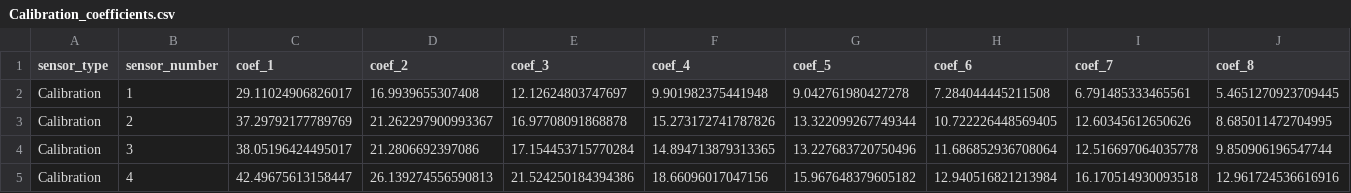
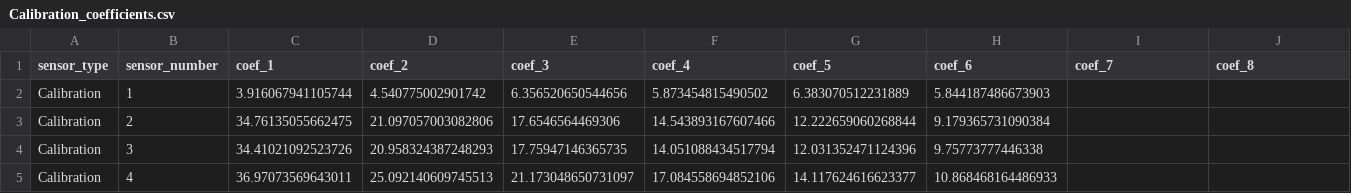
Before and after one commit to HKA-IES/Calibration-Multi-Spectral-PAR-Sensor, a CSV file: data/Calibration_coefficients.csv, drawn as a sheet; only a part is shown; the diff covers the shown part only; the diff names each change by its address in the sheet, - before the commit and + after, or states it on an @@ line.

Commit message:
uncertainty of repeatability and inter sensor reproducability

```diff
--- a/data/Calibration_coefficients.csv
+++ b/data/Calibration_coefficients.csv
-C2 (coef_1): 29.11024906826017
+C2 (coef_1): 3.916067941105744
-D2 (coef_2): 16.9939655307408
+D2 (coef_2): 4.540775002901742
-E2 (coef_3): 12.12624803747697
+E2 (coef_3): 6.356520650544656
-F2 (coef_4): 9.901982375441948
+F2 (coef_4): 5.873454815490502
-G2 (coef_5): 9.042761980427278
+G2 (coef_5): 6.383070512231889
-H2 (coef_6): 7.284044445211508
+H2 (coef_6): 5.844187486673903
-I2 (coef_7): 6.791485333465561
+I2 (coef_7): (empty)
-J2 (coef_8): 5.4651270923709445
+J2 (coef_8): (empty)
-C3 (coef_1): 37.29792177789769
+C3 (coef_1): 34.76135055662475
-D3 (coef_2): 21.262297900993367
+D3 (coef_2): 21.097057003082806
-E3 (coef_3): 16.97708091868878
+E3 (coef_3): 17.6546564469306
-F3 (coef_4): 15.273172741787826
+F3 (coef_4): 14.543893167607466
-G3 (coef_5): 13.322099267749344
+G3 (coef_5): 12.222659060268844
-H3 (coef_6): 10.722226448569405
+H3 (coef_6): 9.179365731090384
-I3 (coef_7): 12.60345612650626
+I3 (coef_7): (empty)
-J3 (coef_8): 8.685011472704995
+J3 (coef_8): (empty)
-C4 (coef_1): 38.05196424495017
+C4 (coef_1): 34.41021092523726
-D4 (coef_2): 21.2806692397086
+D4 (coef_2): 20.958324387248293
-E4 (coef_3): 17.154453715770284
+E4 (coef_3): 17.75947146365735
-F4 (coef_4): 14.894713879313365
+F4 (coef_4): 14.051088434517794
-G4 (coef_5): 13.227683720750496
+G4 (coef_5): 12.031352471124396
-H4 (coef_6): 11.686852936708064
+H4 (coef_6): 9.75773777446338
-I4 (coef_7): 12.516697064035778
+I4 (coef_7): (empty)
-J4 (coef_8): 9.850906196547744
+J4 (coef_8): (empty)
-C5 (coef_1): 42.49675613158447
+C5 (coef_1): 36.97073569643011
-D5 (coef_2): 26.139274556590813
+D5 (coef_2): 25.092140609745513
-E5 (coef_3): 21.524250184394386
+E5 (coef_3): 21.173048650731097
-F5 (coef_4): 18.66096017047156
+F5 (coef_4): 17.084558694852106
-G5 (coef_5): 15.967648379605182
+G5 (coef_5): 14.117624616623377
-H5 (coef_6): 12.940516821213984
+H5 (coef_6): 10.868468164486933
-I5 (coef_7): 16.170514930093518
+I5 (coef_7): (empty)
-J5 (coef_8): 12.961724536616916
+J5 (coef_8): (empty)
```
Also changed, not shown: 8 edited cells elsewhere in this file, 2 other files.
